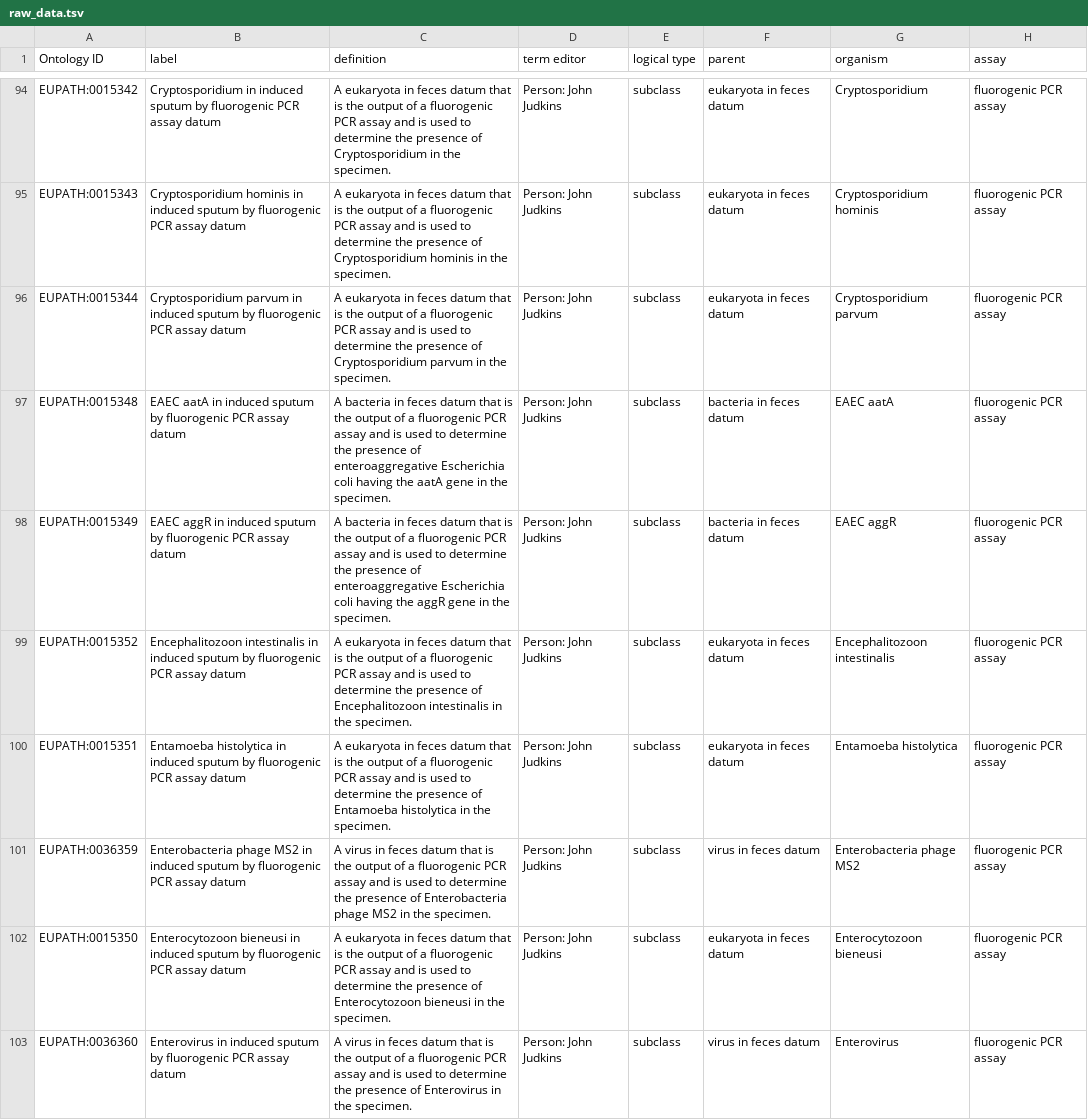
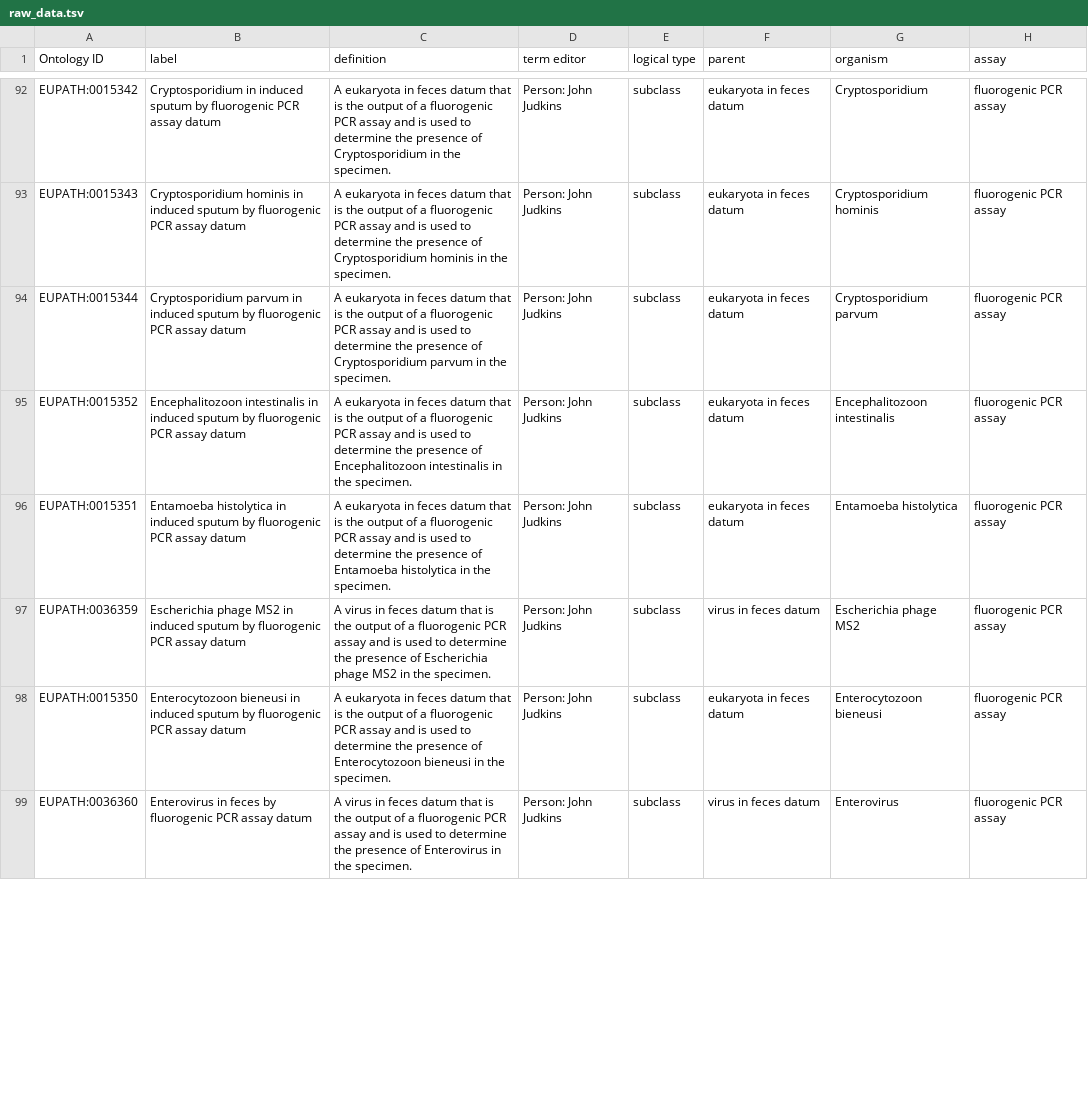
Before and after one commit to VEuPathDB-ontology/VEuPathDB-ontology, a TSV file: src/ontology/templates/raw_data.tsv, drawn as a sheet; only a part is shown, gaps mark what is left out; the diff covers the shown part only.

Commit message:
Update raw_data.tsv

```diff
--- a/src/ontology/templates/raw_data.tsv
+++ b/src/ontology/templates/raw_data.tsv
@@ -96,8 +94,6 @@ EUPATH:0015343	Cryptosporidium hominis in induced sputum by fluorogenic PCR assa
 EUPATH:0015344	Cryptosporidium parvum in induced sputum by fluorogenic PCR assay datum	A eukaryota in feces datum that is the output of a fluorogenic PCR assay and is used to determine the presence of Cryptosporidium parvum in the specimen.	Person: John Judkins	subclass	eukaryota in feces datum	Cryptosporidium parvum	fluorogenic PCR assay
-EUPATH:0015348	EAEC aatA in induced sputum by fluorogenic PCR assay datum	A bacteria in feces datum that is the output of a fluorogenic PCR assay and is used to determine the presence of enteroaggregative Escherichia coli having the aatA gene in the specimen.	Person: John Judkins	subclass	bacteria in feces datum	EAEC aatA	fluorogenic PCR assay
-EUPATH:0015349	EAEC aggR in induced sputum by fluorogenic PCR assay datum	A bacteria in feces datum that is the output of a fluorogenic PCR assay and is used to determine the presence of enteroaggregative Escherichia coli having the aggR gene in the specimen.	Person: John Judkins	subclass	bacteria in feces datum	EAEC aggR	fluorogenic PCR assay
 EUPATH:0015352	Encephalitozoon intestinalis in induced sputum by fluorogenic PCR assay datum	A eukaryota in feces datum that is the output of a fluorogenic PCR assay and is used to determine the presence of Encephalitozoon intestinalis in the specimen.	Person: John Judkins	subclass	eukaryota in feces datum	Encephalitozoon intestinalis	fluorogenic PCR assay
 EUPATH:0015351	Entamoeba histolytica in induced sputum by fluorogenic PCR assay datum	A eukaryota in feces datum that is the output of a fluorogenic PCR assay and is used to determine the presence of Entamoeba histolytica in the specimen.	Person: John Judkins	subclass	eukaryota in feces datum	Entamoeba histolytica	fluorogenic PCR assay
-EUPATH:0036359	Enterobacteria phage MS2 in induced sputum by fluorogenic PCR assay datum	A virus in feces datum that is the output of a fluorogenic PCR assay and is used to determine the presence of Enterobacteria phage MS2 in the specimen.	Person: John Judkins	subclass	virus in feces datum	Enterobacteria phage MS2	fluorogenic PCR assay
+EUPATH:0036359	Escherichia phage MS2 in induced sputum by fluorogenic PCR assay datum	A virus in feces datum that is the output of a fluorogenic PCR assay and is used to determine the presence of Escherichia phage MS2 in the specimen.	Person: John Judkins	subclass	virus in feces datum	Escherichia phage MS2	fluorogenic PCR assay
 EUPATH:0015350	Enterocytozoon bieneusi in induced sputum by fluorogenic PCR assay datum	A eukaryota in feces datum that is the output of a fluorogenic PCR assay and is used to determine the presence of Enterocytozoon bieneusi in the specimen.	Person: John Judkins	subclass	eukaryota in feces datum	Enterocytozoon bieneusi	fluorogenic PCR assay
-EUPATH:0036360	Enterovirus in induced sputum by fluorogenic PCR assay datum	A virus in feces datum that is the output of a fluorogenic PCR assay and is used to determine the presence of Enterovirus in the specimen.	Person: John Judkins	subclass	virus in feces datum	Enterovirus	fluorogenic PCR assay
+EUPATH:0036360	Enterovirus in feces by fluorogenic PCR assay datum	A virus in feces datum that is the output of a fluorogenic PCR assay and is used to determine the presence of Enterovirus in the specimen.	Person: John Judkins	subclass	virus in feces datum	Enterovirus	fluorogenic PCR assay
```
Also changed, not shown: 12 removed rows and 16 edited cells elsewhere in this file.
